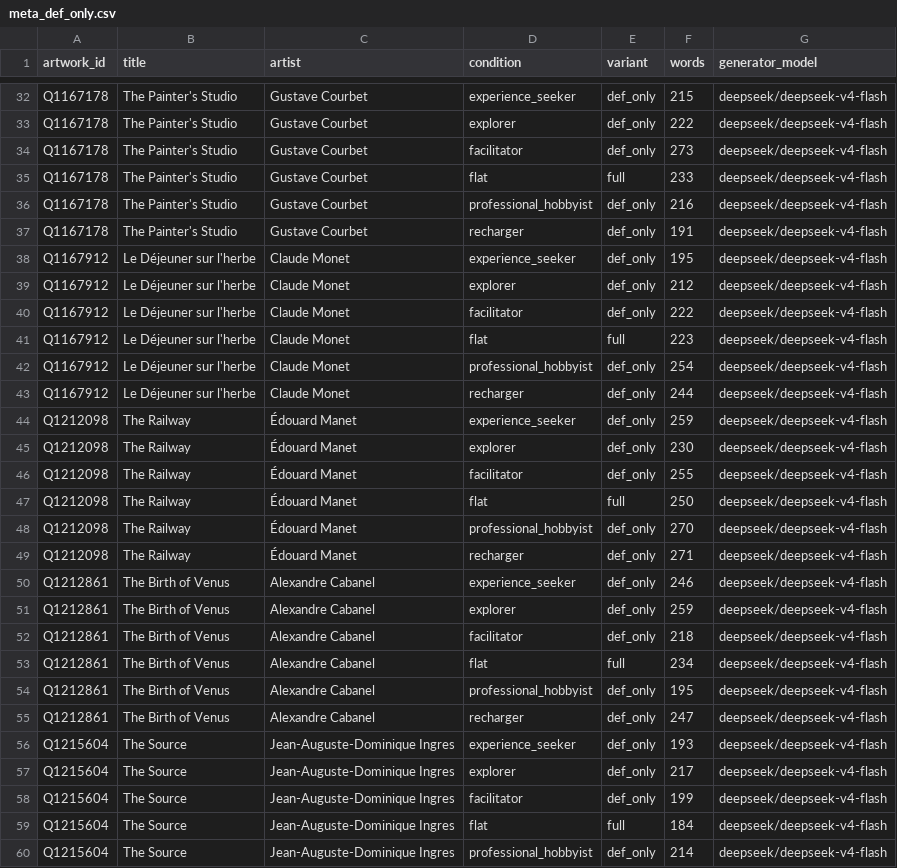
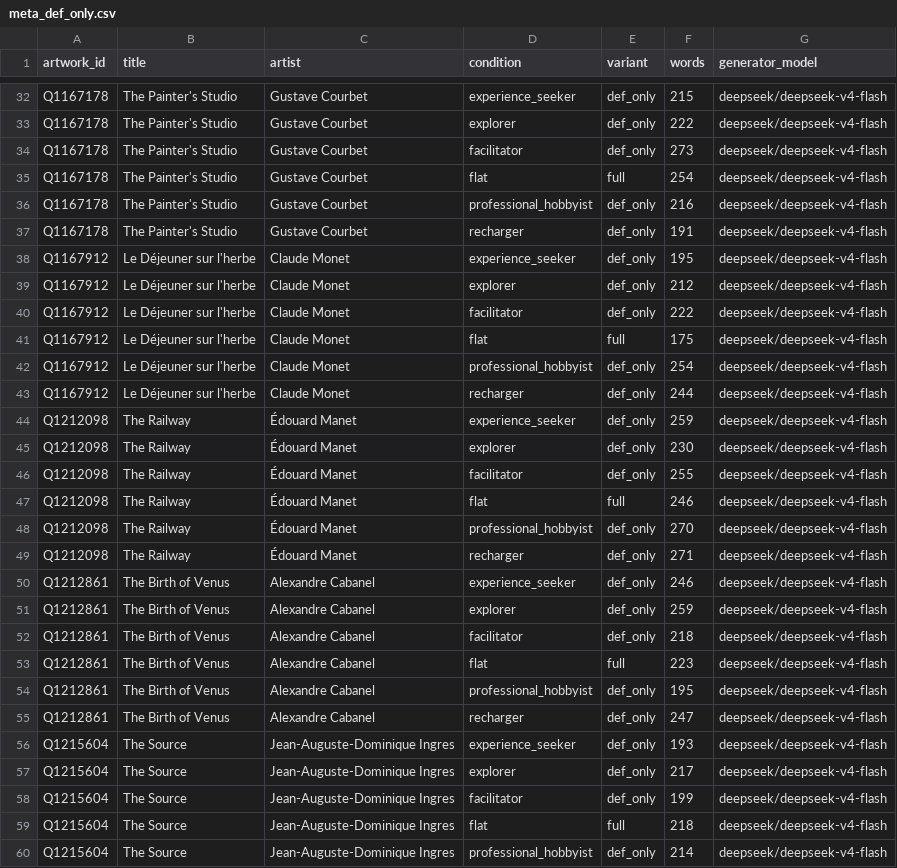
Before and after one commit to massidale/museumbot, a CSV file: data/emb/ablation/meta_def_only.csv, drawn as a sheet; only a part is shown, gaps mark what is left out; the diff covers the shown part only.

```diff
--- a/data/emb/ablation/meta_def_only.csv
+++ b/data/emb/ablation/meta_def_only.csv
@@ -34,3 +34,3 @@ Q1167178,The Painter's Studio,Gustave Courbet,explorer,def_only,222,deepseek/dee
 Q1167178,The Painter's Studio,Gustave Courbet,facilitator,def_only,273,deepseek/deepseek-v4-flash
-Q1167178,The Painter's Studio,Gustave Courbet,flat,full,233,deepseek/deepseek-v4-flash
+Q1167178,The Painter's Studio,Gustave Courbet,flat,full,254,deepseek/deepseek-v4-flash
 Q1167178,The Painter's Studio,Gustave Courbet,professional_hobbyist,def_only,216,deepseek/deepseek-v4-flash
@@ -40,3 +40,3 @@ Q1167912,Le Déjeuner sur l'herbe,Claude Monet,explorer,def_only,212,deepseek/de
 Q1167912,Le Déjeuner sur l'herbe,Claude Monet,facilitator,def_only,222,deepseek/deepseek-v4-flash
-Q1167912,Le Déjeuner sur l'herbe,Claude Monet,flat,full,223,deepseek/deepseek-v4-flash
+Q1167912,Le Déjeuner sur l'herbe,Claude Monet,flat,full,175,deepseek/deepseek-v4-flash
 Q1167912,Le Déjeuner sur l'herbe,Claude Monet,professional_hobbyist,def_only,254,deepseek/deepseek-v4-flash
@@ -46,3 +46,3 @@ Q1212098,The Railway,Édouard Manet,explorer,def_only,230,deepseek/deepseek-v4-f
 Q1212098,The Railway,Édouard Manet,facilitator,def_only,255,deepseek/deepseek-v4-flash
-Q1212098,The Railway,Édouard Manet,flat,full,250,deepseek/deepseek-v4-flash
+Q1212098,The Railway,Édouard Manet,flat,full,246,deepseek/deepseek-v4-flash
 Q1212098,The Railway,Édouard Manet,professional_hobbyist,def_only,270,deepseek/deepseek-v4-flash
@@ -52,3 +52,3 @@ Q1212861,The Birth of Venus,Alexandre Cabanel,explorer,def_only,259,deepseek/dee
 Q1212861,The Birth of Venus,Alexandre Cabanel,facilitator,def_only,218,deepseek/deepseek-v4-flash
-Q1212861,The Birth of Venus,Alexandre Cabanel,flat,full,234,deepseek/deepseek-v4-flash
+Q1212861,The Birth of Venus,Alexandre Cabanel,flat,full,223,deepseek/deepseek-v4-flash
 Q1212861,The Birth of Venus,Alexandre Cabanel,professional_hobbyist,def_only,195,deepseek/deepseek-v4-flash
@@ -58,3 +58,3 @@ Q1215604,The Source,Jean-Auguste-Dominique Ingres,explorer,def_only,217,deepseek
 Q1215604,The Source,Jean-Auguste-Dominique Ingres,facilitator,def_only,199,deepseek/deepseek-v4-flash
-Q1215604,The Source,Jean-Auguste-Dominique Ingres,flat,full,184,deepseek/deepseek-v4-flash
+Q1215604,The Source,Jean-Auguste-Dominique Ingres,flat,full,218,deepseek/deepseek-v4-flash
 Q1215604,The Source,Jean-Auguste-Dominique Ingres,professional_hobbyist,def_only,214,deepseek/deepseek-v4-flash
```
Also changed, not shown: 94 edited cells elsewhere in this file, data/emb/ablation/meta_full.csv, data/emb/ablation/meta_name_only.csv, 49 other files.
